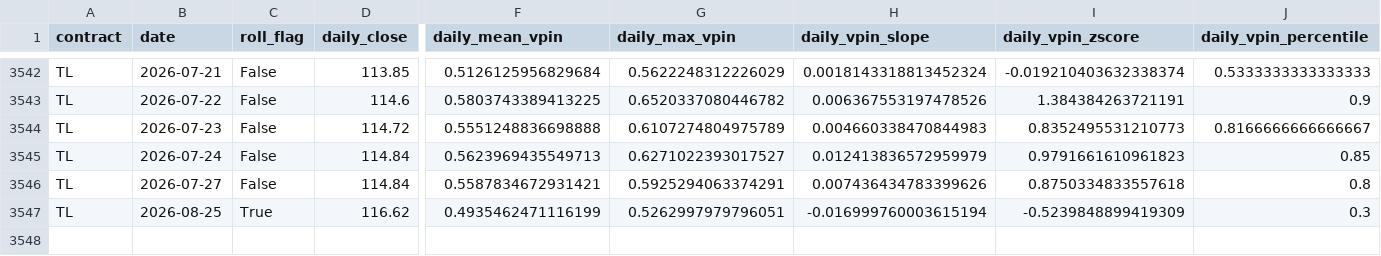
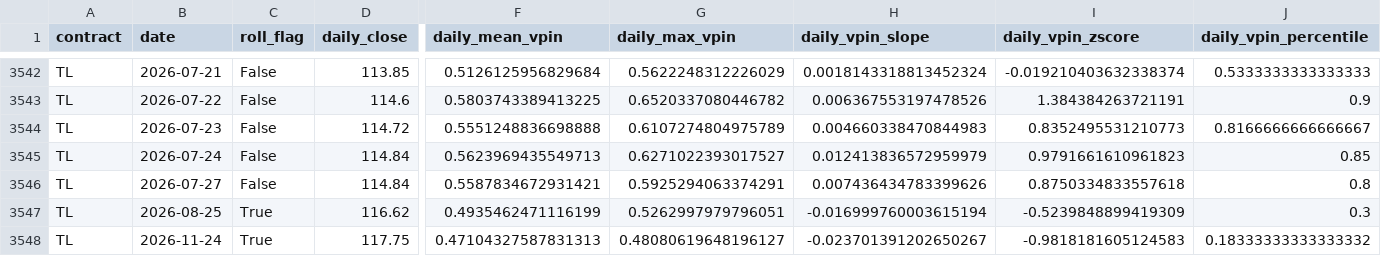
Before and after one commit to ericxuzhesheng/VPIN-Based-Timing-Strategy-for-Chinese-Government-Bond-Futures, a CSV file: data/processed/vpin_daily.csv, drawn as a sheet; only a part is shown, gaps mark what is left out; rows hold the shown columns only; the diff names each change by its address in the sheet, - before the commit and + after, or states it on an @@ line.

```diff
--- a/data/processed/vpin_daily.csv
+++ b/data/processed/vpin_daily.csv
+row 3548: TL | 2026-11-24 | True | 117.75 | 0.47104327587831313 | 0.48080619648196127 | -0.023701391202650267 | -0.9818181605124583 | 0.18333333333333332
```
Also changed, not shown: results/tables/backtest_summary.csv, results/tables/strategy_nav.csv, 14 other files.
